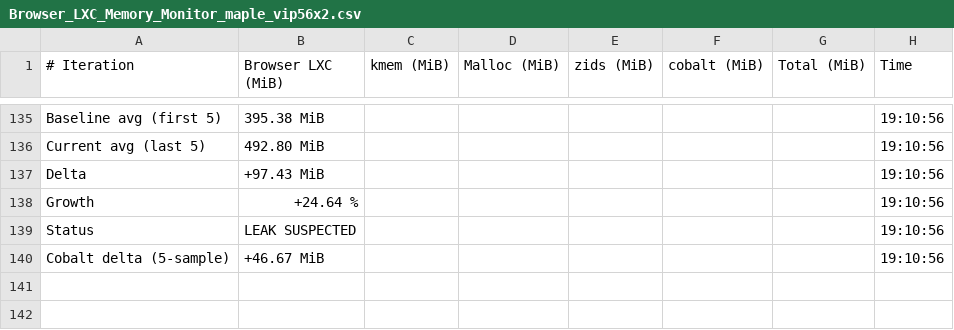
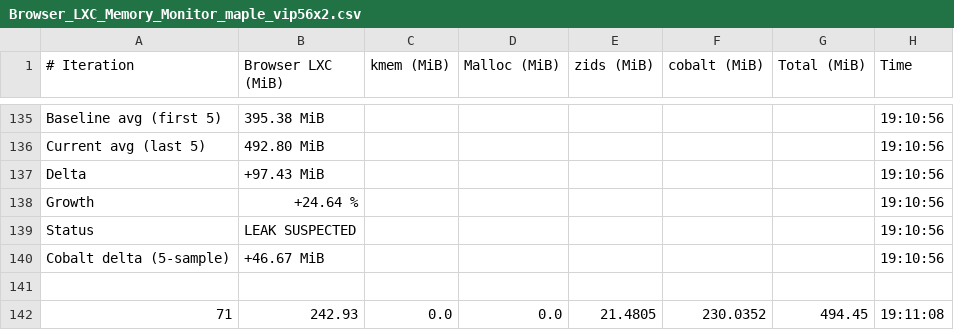
Before and after one commit to josebarba-bit/Parser, a CSV file: test_results/memory_leaks/Browser_LXC_Memory_Monitor_maple_vip56x2.csv, drawn as a sheet; only a part is shown, gaps mark what is left out.

Commit message:
chore: update memory leak + comparison results [2026-09-03 19:11:44]

```diff
--- a/test_results/memory_leaks/Browser_LXC_Memory_Monitor_maple_vip56x2.csv
+++ b/test_results/memory_leaks/Browser_LXC_Memory_Monitor_maple_vip56x2.csv
@@ -140 +140,3 @@ Status,LEAK SUSPECTED,,,,,,19:10:56
 Cobalt delta (5-sample),+46.67 MiB,,,,,,19:10:56
+
+71,242.93,0.0,0.0,21.4805,230.0352,494.45,19:11:08
```
Also changed, not shown: test_results/memory_leaks/Device_Comparison_Report_maple_uiw4001_vs_maple_vip56x2.csv.
